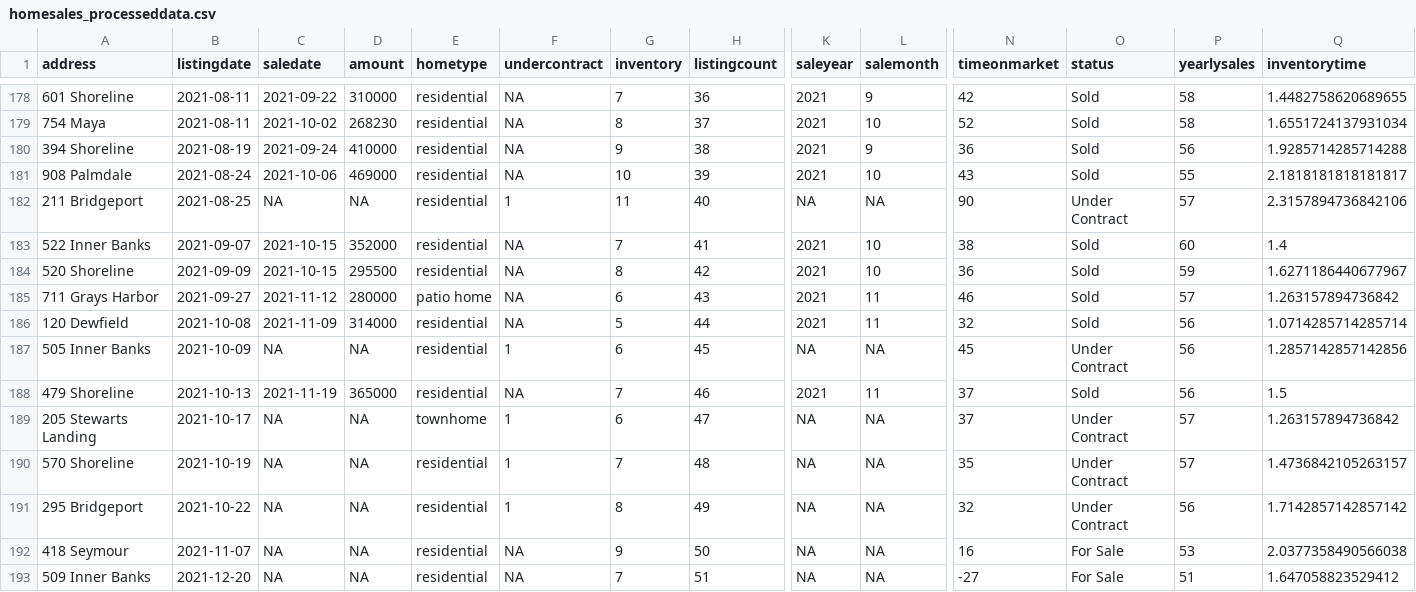
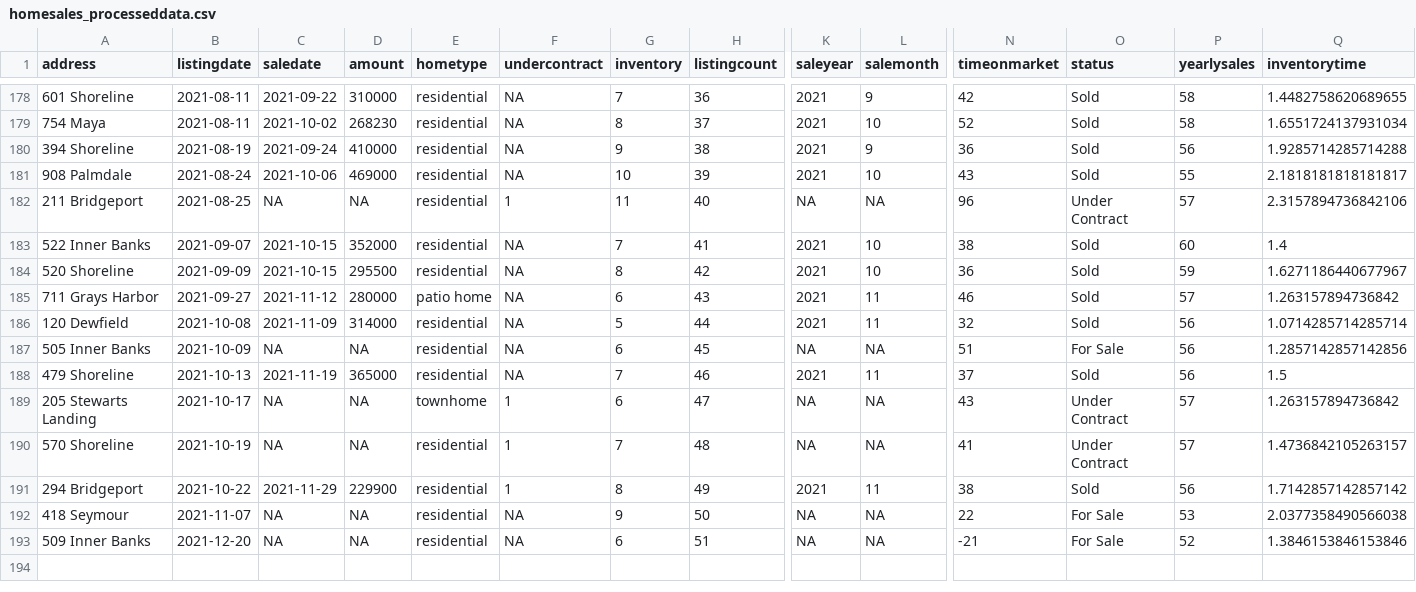
Before and after one commit to robhanssen/glenlake-homesales-old, a CSV file: data/homesales_processeddata.csv, drawn as a sheet; only a part is shown, gaps mark what is left out; the diff names each change by its address in the sheet, - before the commit and + after, or states it on an @@ line.

```diff
--- a/data/homesales_processeddata.csv
+++ b/data/homesales_processeddata.csv
-N182 (timeonmarket): 90
+N182 (timeonmarket): 96
-F187 (undercontract): 1
+F187 (undercontract): NA
-N187 (timeonmarket): 45
+N187 (timeonmarket): 51
-O187 (status): Under Contract
+O187 (status): For Sale
-N189 (timeonmarket): 37
+N189 (timeonmarket): 43
-N190 (timeonmarket): 35
+N190 (timeonmarket): 41
-A191 (address): 295 Bridgeport
+A191 (address): 294 Bridgeport
-C191 (saledate): NA
+C191 (saledate): 2021-11-29
-D191 (amount): NA
+D191 (amount): 229900
-K191 (saleyear): NA
+K191 (saleyear): 2021
-L191 (salemonth): NA
+L191 (salemonth): 11
-N191 (timeonmarket): 32
+N191 (timeonmarket): 38
-O191 (status): Under Contract
+O191 (status): Sold
-N192 (timeonmarket): 16
+N192 (timeonmarket): 22
-G193 (inventory): 7
+G193 (inventory): 6
-N193 (timeonmarket): -27
+N193 (timeonmarket): -21
-P193 (yearlysales): 51
+P193 (yearlysales): 52
-Q193 (inventorytime): 1.647058823529412
+Q193 (inventorytime): 1.3846153846153846
```
Also changed, not shown: data/listing-overview-by-year.csv, data/median-price.csv, 29 other files.
